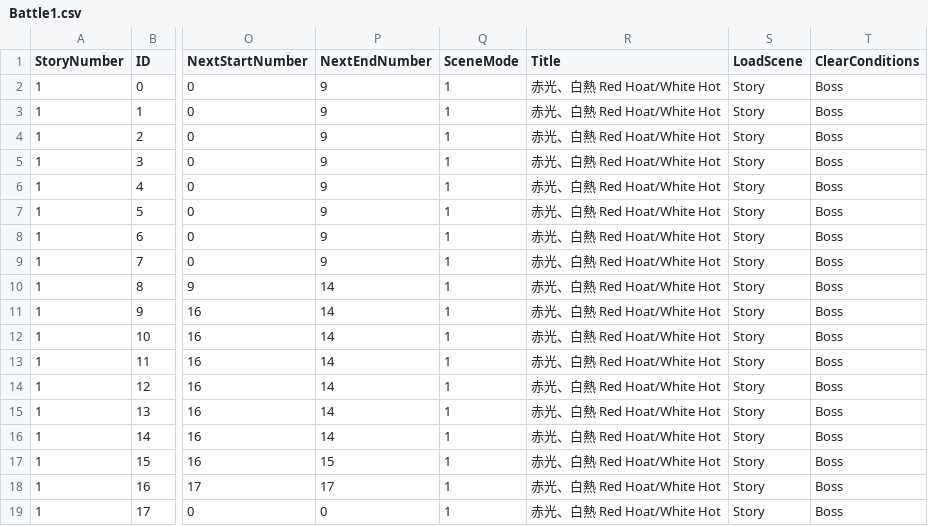
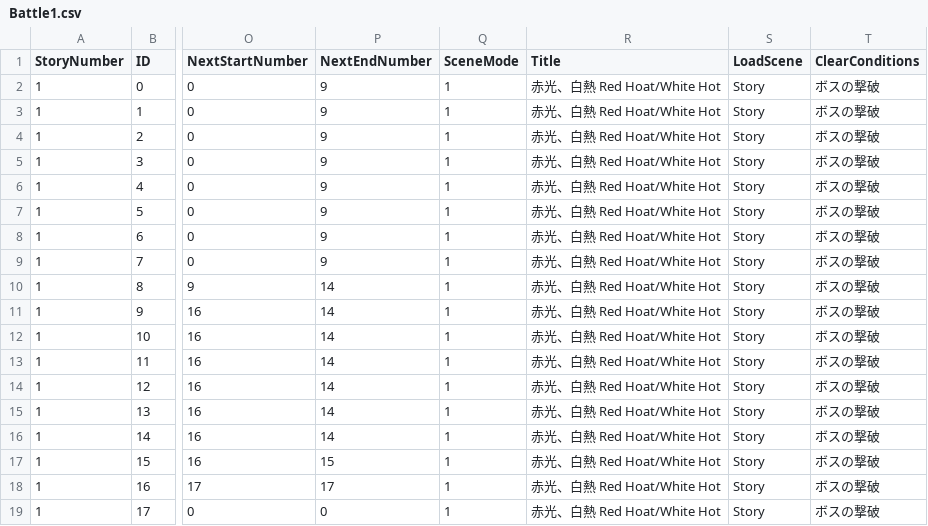
Before and after one commit to TaigaMizunuma/FreewheelExciter, a CSV file: Assets/Saito/Resources/Data/Battle1.csv, drawn as a sheet; only a part is shown, gaps mark what is left out; the diff names each change by its address in the sheet, - before the commit and + after, or states it on an @@ line.

```diff
--- a/Assets/Saito/Resources/Data/Battle1.csv
+++ b/Assets/Saito/Resources/Data/Battle1.csv
-T2:T19 (ClearConditions): Boss
+T2:T19 (ClearConditions): ボスの撃破
```
Also changed, not shown: Assets/Saito/Resources/Data/Dummy.csv, 1 other file.
